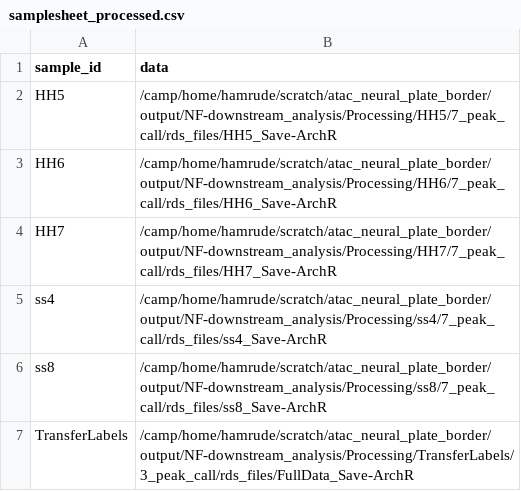
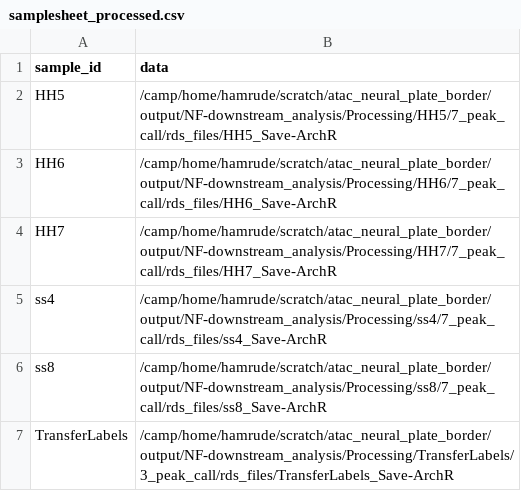
Before and after one commit to evaham1/atac_neural_plate_border, a CSV file: NF-downstream_analysis/samplesheet_processed.csv, drawn as a sheet.

Commit message:
typo in samplesheet

```diff
--- a/NF-downstream_analysis/samplesheet_processed.csv
+++ b/NF-downstream_analysis/samplesheet_processed.csv
@@ -6,2 +6,2 @@ ss4,/camp/home/hamrude/scratch/atac_neural_plate_border/output/NF-downstream_ana
 ss8,/camp/home/hamrude/scratch/atac_neural_plate_border/output/NF-downstream_analysis/Processing/ss8/7_peak_call/rds_files/ss8_Save-ArchR
-TransferLabels,/camp/home/hamrude/scratch/atac_neural_plate_border/output/NF-downstream_analysis/Processing/TransferLabels/3_peak_call/rds_files/FullData_Save-ArchR
+TransferLabels,/camp/home/hamrude/scratch/atac_neural_plate_border/output/NF-downstream_analysis/Processing/TransferLabels/3_peak_call/rds_files/TransferLabels_Save-ArchR
```
Also changed, not shown: 1 other file.
